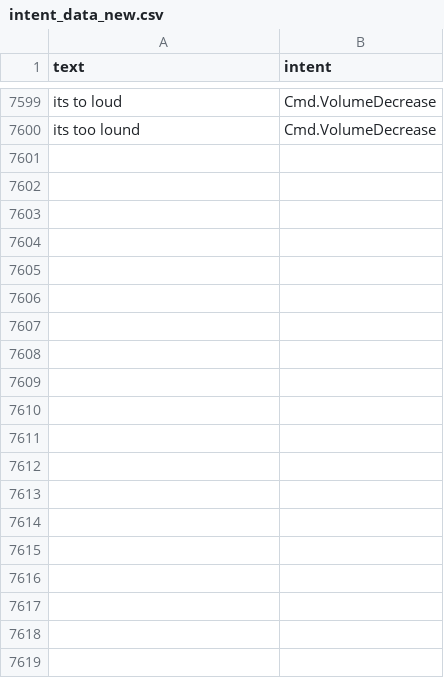
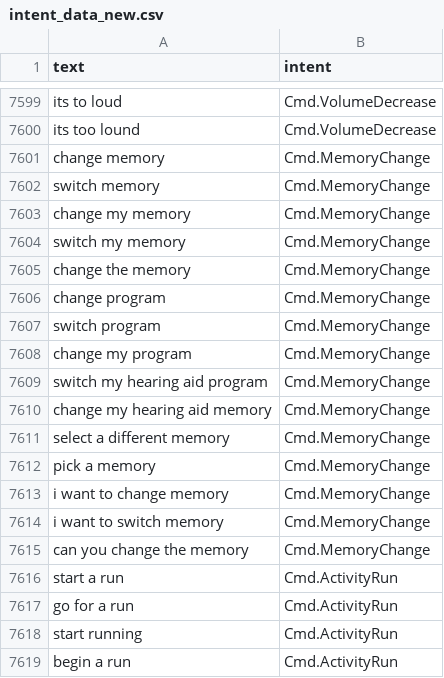
Before and after one commit to akashrwt5/IntentClassifier, a CSV file: data/intent_data_new.csv, drawn as a sheet; only a part is shown, gaps mark what is left out; the diff covers the shown part only.

```diff
--- a/data/intent_data_new.csv
+++ b/data/intent_data_new.csv
@@ -7600 +7600,20 @@ its to loud,Cmd.VolumeDecrease
 its too lound,Cmd.VolumeDecrease
+change memory,Cmd.MemoryChange
+switch memory,Cmd.MemoryChange
+change my memory,Cmd.MemoryChange
+switch my memory,Cmd.MemoryChange
+change the memory,Cmd.MemoryChange
+change program,Cmd.MemoryChange
+switch program,Cmd.MemoryChange
+change my program,Cmd.MemoryChange
+switch my hearing aid program,Cmd.MemoryChange
+change my hearing aid memory,Cmd.MemoryChange
+select a different memory,Cmd.MemoryChange
+pick a memory,Cmd.MemoryChange
+i want to change memory,Cmd.MemoryChange
+i want to switch memory,Cmd.MemoryChange
+can you change the memory,Cmd.MemoryChange
+start a run,Cmd.ActivityRun
+go for a run,Cmd.ActivityRun
+start running,Cmd.ActivityRun
+begin a run,Cmd.ActivityRun
```
Also changed, not shown: 26 added rows elsewhere in this file, 5 other files.
